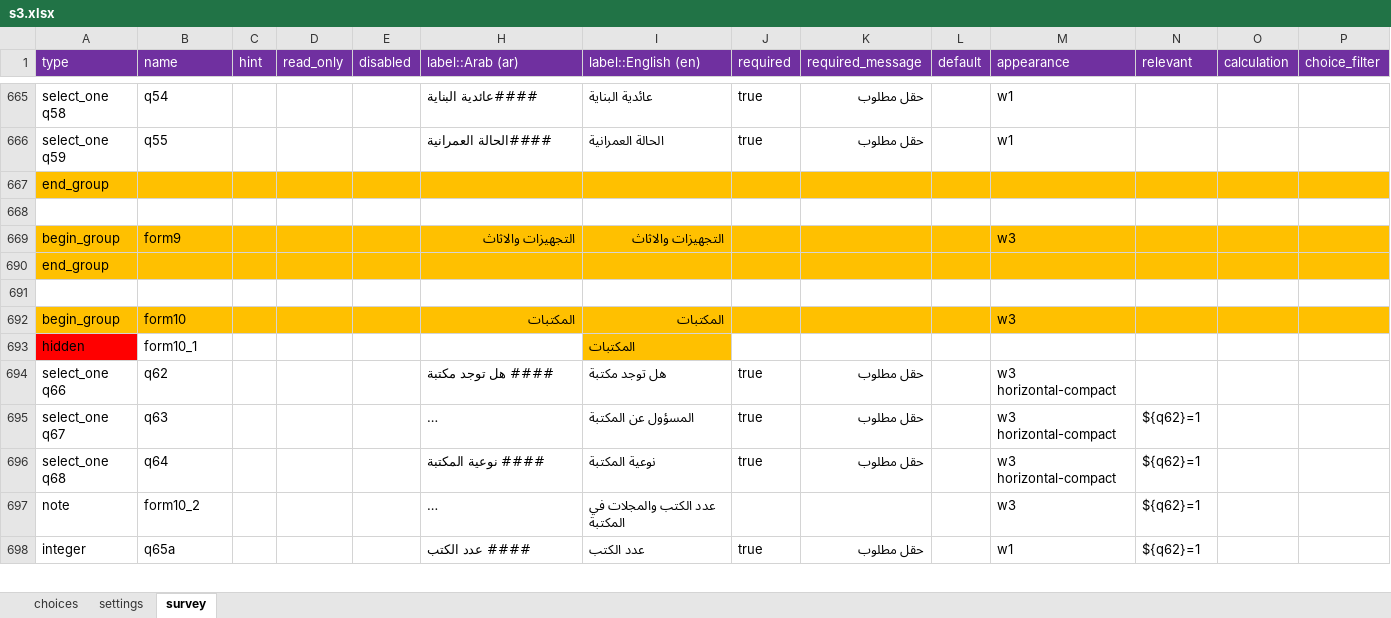
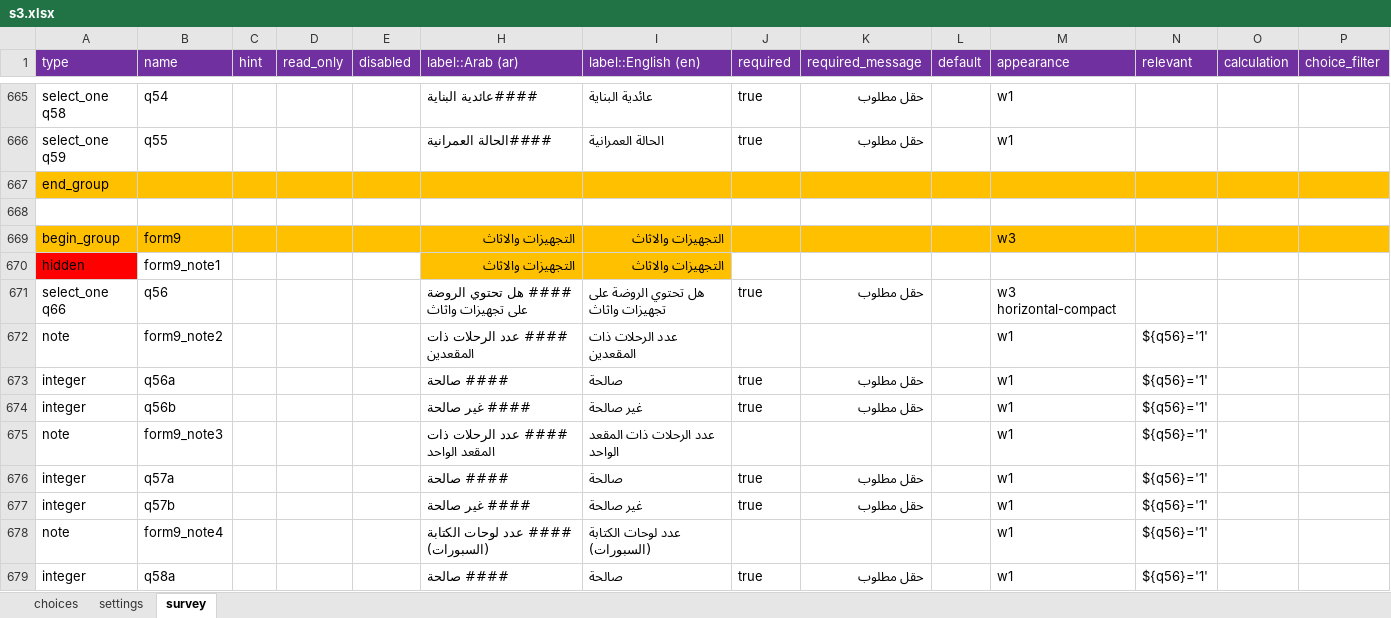
Before and after one commit to mohammed-alemara/Statistical-notebook, an Excel workbook: XLS/S3/s3.xlsx, sheet survey, drawn as a sheet; only a part is shown, gaps mark what is left out; the shorter side is filled out with more unchanged rows; long unchanged cells end in …; values as stored, in another font and other column widths than the file's, no borders; rows hold the shown columns only; the diff covers the shown part only; the diff names each change by its address in the sheet, - before the commit and + after, or states it on an @@ line.

```diff
--- a/XLS/S3/s3.xlsx (sheet survey)
+++ b/XLS/S3/s3.xlsx (sheet survey)
@@ row 670 unhidden: hidden | form9_note1 |  |  |  | التجهيزات والاثاث | التجهيزات والاثاث @@
@@ row 671 unhidden: select_one q66 | q56 |  |  |  | #### هل تحتوي الروضة على تجهيزات واثاث | هل تحتوي الروضة على تجهيزات واثاث | true | حقل مطلوب |  | w3 horizontal-compact @@
@@ row 672 unhidden: note | form9_note2 |  |  |  | #### عدد الرحلات ذات المقعدين | عدد الرحلات ذات المقعدين |  |  |  | w1 | ${q56}='1' @@
@@ row 673 unhidden: integer | q56a |  |  |  | #### صالحة | صالحة | true | حقل مطلوب |  | w1 | ${q56}='1' @@
@@ row 674 unhidden: integer | q56b |  |  |  | #### غير صالحة | غير صالحة | true | حقل مطلوب |  | w1 | ${q56}='1' @@
@@ row 675 unhidden: note | form9_note3 |  |  |  | #### عدد الرحلات ذات المقعد الواحد | عدد الرحلات ذات المقعد الواحد |  |  |  | w1 | ${q56}='1' @@
@@ row 676 unhidden: integer | q57a |  |  |  | #### صالحة | صالحة | true | حقل مطلوب |  | w1 | ${q56}='1' @@
@@ row 677 unhidden: integer | q57b |  |  |  | #### غير صالحة | غير صالحة | true | حقل مطلوب |  | w1 | ${q56}='1' @@
@@ row 678 unhidden: note | form9_note4 |  |  |  | #### عدد لوحات الكتابة (السبورات) | عدد لوحات الكتابة (السبورات) |  |  |  | w1 | ${q56}='1' @@
@@ row 679 unhidden: integer | q58a |  |  |  | #### صالحة | صالحة | true | حقل مطلوب |  | w1 | ${q56}='1' @@
```
Also changed, not shown: 11 added rows, 44 hidden or unhidden rows, 36 edited cells and cell formats elsewhere in this sheet, sheet choices, XLS/S1/S1.xlsx, XLS/S2/s2.xlsx, 24 other files.
